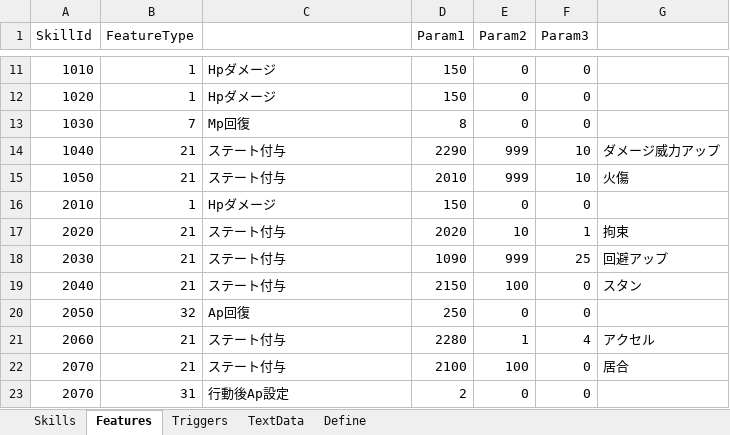
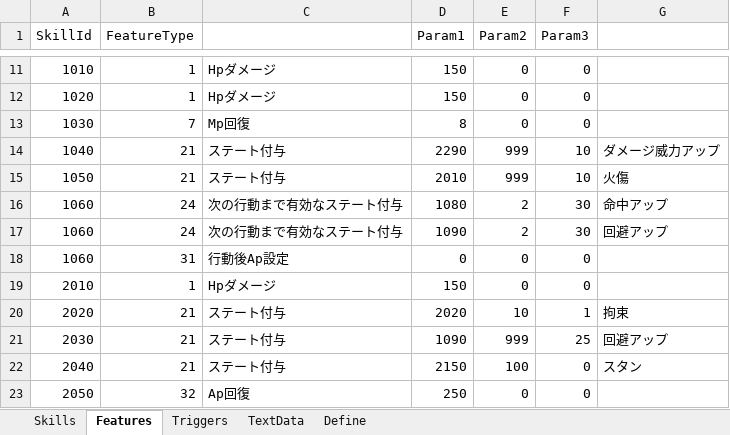
Before and after one commit to seedsclaft/unity, an Excel workbook: Assets/Data/Skills.xlsx, sheet Features, drawn as a sheet; only a part is shown, gaps mark what is left out; the shorter side is filled out with more unchanged rows; values as stored, in another font and other column widths than the file's, no borders; the diff names each change by its address in the sheet, - before the commit and + after, or states it on an @@ line.

```diff
--- a/Assets/Data/Skills.xlsx (sheet Features)
+++ b/Assets/Data/Skills.xlsx (sheet Features)
+row 16: 1060 | 24 | 次の行動まで有効なステート付与 | 1080 | 2 | 30 | 命中アップ
+row 17: 1060 | 24 | 次の行動まで有効なステート付与 | 1090 | 2 | 30 | 回避アップ
+row 18: 1060 | 31 | 行動後Ap設定 | 0 | 0 | 0
```
Also changed, not shown: sheet Define, sheet Skills, sheet TextData, Assets/Data/BGM.xlsx, Assets/Data/Enemies.xlsx, 49 other files.
